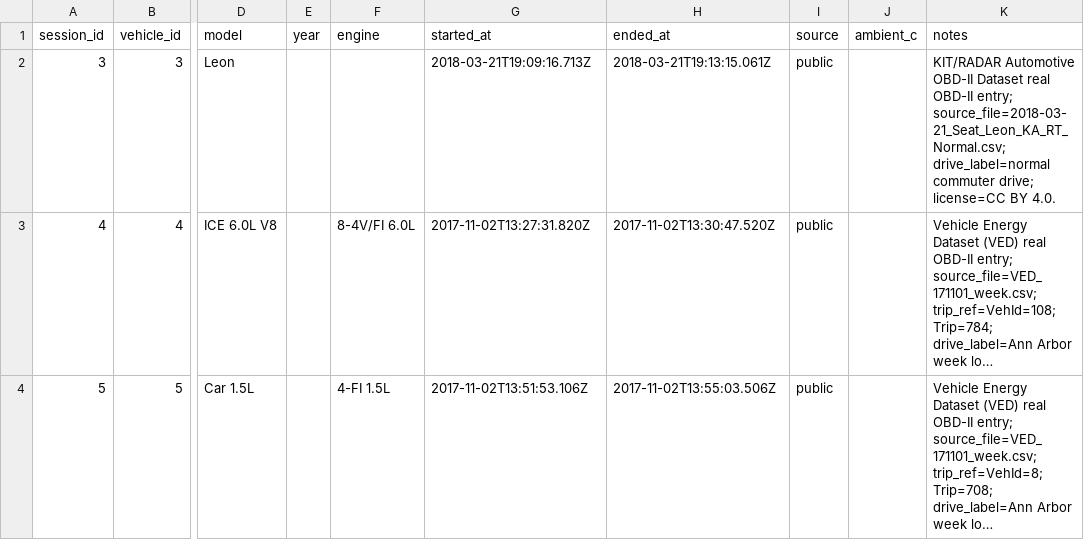
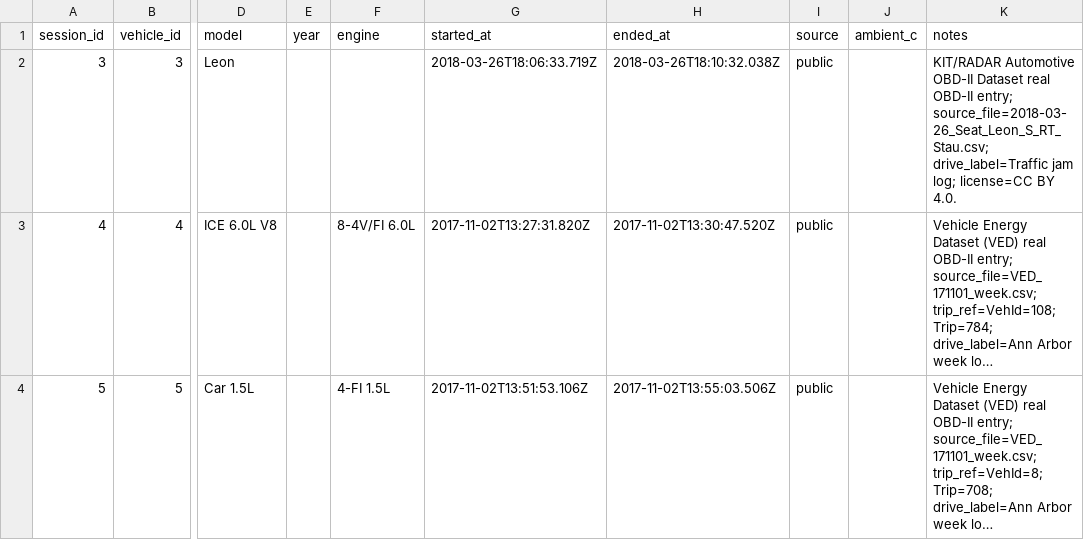
Before and after one commit to uhchi-actual/corvus, a CSV file: powerbi/export/drive_sessions.csv, drawn as a sheet; only a part is shown, gaps mark what is left out; long unchanged cells end in …; the diff names each change by its address in the sheet, - before the commit and + after, or states it on an @@ line.

```diff
--- a/powerbi/export/drive_sessions.csv
+++ b/powerbi/export/drive_sessions.csv
-G2 (started_at): 2018-03-21T19:09:16.713Z
+G2 (started_at): 2018-03-26T18:06:33.719Z
-H2 (ended_at): 2018-03-21T19:13:15.061Z
+H2 (ended_at): 2018-03-26T18:10:32.038Z
-K2 (notes): …OBD-II entry; source_file=2018-03-21_Seat_Leon_KA_RT_Normal.csv; drive_label=normal commuter drive; license=CC BY…
+K2 (notes): …OBD-II entry; source_file=2018-03-26_Seat_Leon_S_RT_Stau.csv; drive_label=Traffic jam log; license=CC BY…
```
Also changed, not shown: data/seed/public_obd_ved_6l_v8.csv, data/seed/public_obd_ved_car_1p5l.csv, 16 other files.
